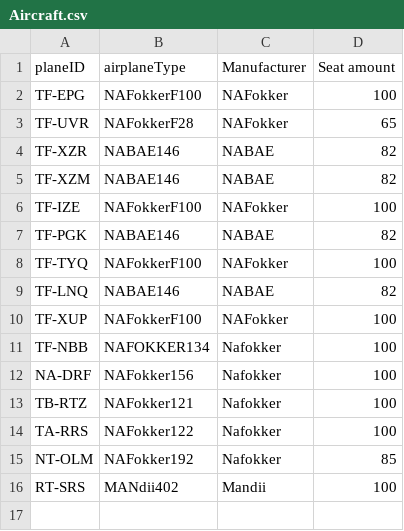
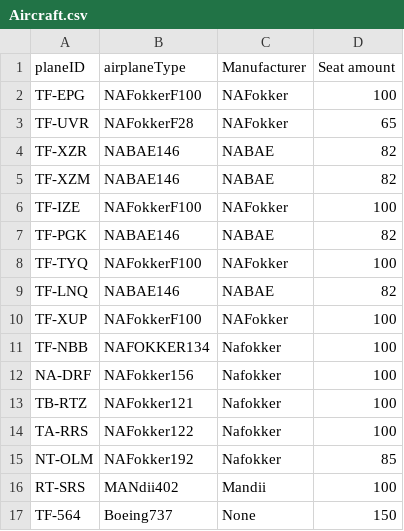
Before and after one commit to harpasteingrims/Dagbok, a CSV file: csv_files/Aircraft.csv, drawn as a sheet.

Commit message:
laga inputcheck fyrir airplanes

```diff
--- a/csv_files/Aircraft.csv
+++ b/csv_files/Aircraft.csv
@@ -16 +16,2 @@ NT-OLM, NAFokker192, Nafokker, 85
 RT-SRS, MANdii402, Mandii, 100
+TF-564, Boeing737, None, 150
```
Also changed, not shown: 3 other files.
